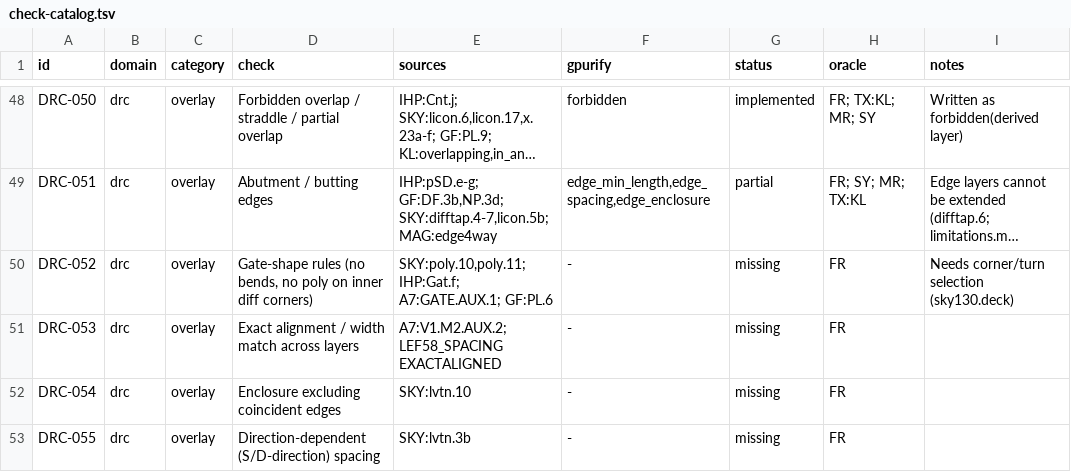
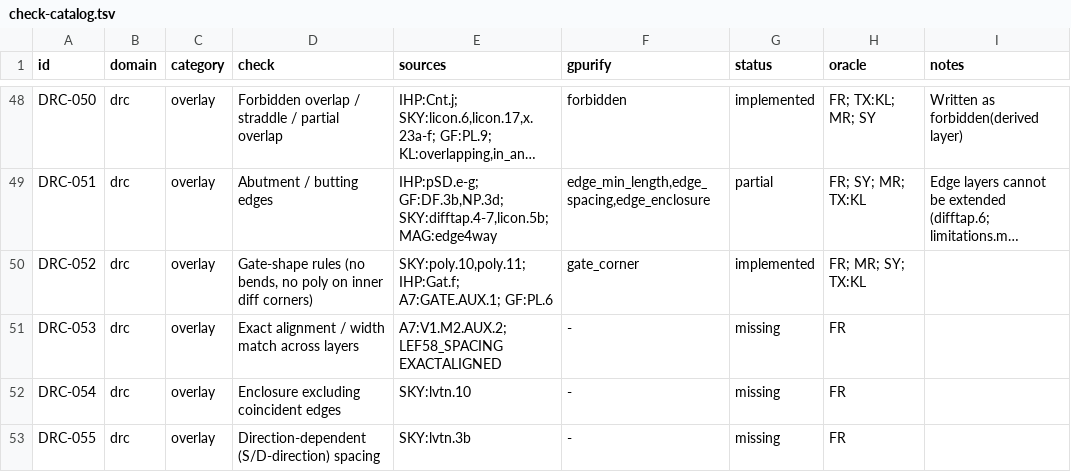
Before and after one commit to UW-ASIC/GPurify, a TSV file: docs/check-catalog.tsv, drawn as a sheet; only a part is shown, gaps mark what is left out; long unchanged cells end in …; the diff names each change by its address in the sheet, - before the commit and + after, or states it on an @@ line.

Commit message:
drc: a gate's shape, poly turning on diffusion or over its inner corner (H)
DRC-052 was missing: sky130 poly.10 "Poly can't overlap inner corners
of diff" and poly.11 "No 90 deg turns of poly on diff" (GF180 PL.6, IHP
Gat.f, ASAP7 GATE.AUX.1) were left out of the decks for want of corner
selection.

A new kind, `gate_corner`, spelled `bend(A, B)` and `covers_corner(A,
B)`: both layers merged, the area they share is the gate, and a concave
corner of that area (a right turn with the material on the left) is a
finding when it is also a concave corner of A (A turns on B) or of B (A
covers B's inner corner). A concave corner of a rectilinear intersection
is a concave corner of an operand, so a gate is a rectangle exactly
when neither form finds one; a turn on B's edge leaves the gate a
rectangle and is no bend. Each finding is at its corner. The KLayout
mirror is `(A & B).corners(90) & A.corners(90)` (B for the other form):
two corner markers overlap only at one point.

Tests: fixtures `gate_corner`: a straight gate, an L poly bent inside
the diffusion, above it and on its edge, a stub (two bends), a gate over
a jog in the diffusion's edge, a poly square over an L diffusion's inner
corner, an empty poly. Oracle: corners drawn where they are, pinned by
location. A crate test pins the marker and both forms. Reading convex
corners breaks `straight`; reading A's corners outside B breaks
`bent_outside`.

```diff
--- a/docs/check-catalog.tsv
+++ b/docs/check-catalog.tsv
-F50 (gpurify): -
+F50 (gpurify): gate_corner
-G50 (status): missing
+G50 (status): implemented
-H50 (oracle): FR
+H50 (oracle): FR; MR; SY; TX:KL
-I50 (notes): Needs corner/turn selection (sky130.deck)
+I50 (notes): (empty)
```
Also changed, not shown: 9 other files.
